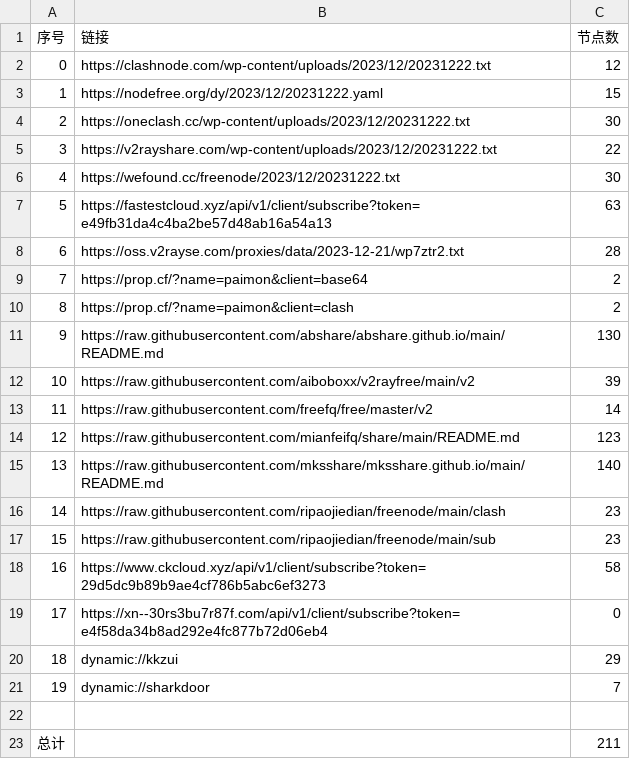
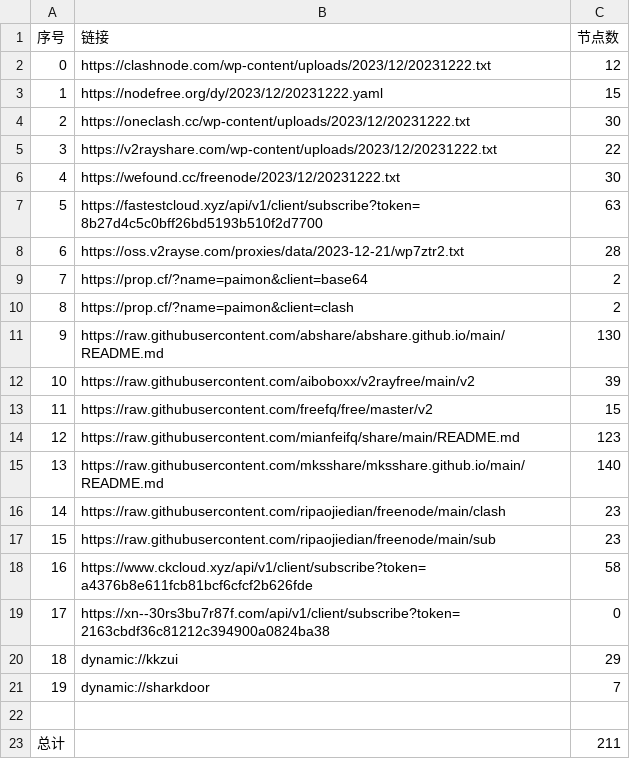
Before and after one commit to WTNLXTBL/Node-Fetch, a CSV file: list_result.csv, drawn as a sheet.

```diff
--- a/list_result.csv
+++ b/list_result.csv
@@ -6,3 +6,3 @@
 4,https://wefound.cc/freenode/2023/12/20231222.txt,30
-5,https://fastestcloud.xyz/api/v1/client/subscribe?token=e49fb31da4c4ba2be57d48ab16a54a13,63
+5,https://fastestcloud.xyz/api/v1/client/subscribe?token=8b27d4c5c0bff26bd5193b510f2d7700,63
 6,https://oss.v2rayse.com/proxies/data/2023-12-21/wp7ztr2.txt,28
@@ -12,3 +12,3 @@
 10,https://raw.githubusercontent.com/aiboboxx/v2rayfree/main/v2,39
-11,https://raw.githubusercontent.com/freefq/free/master/v2,14
+11,https://raw.githubusercontent.com/freefq/free/master/v2,15
 12,https://raw.githubusercontent.com/mianfeifq/share/main/README.md,123
@@ -17,4 +17,4 @@
 15,https://raw.githubusercontent.com/ripaojiedian/freenode/main/sub,23
-16,https://www.ckcloud.xyz/api/v1/client/subscribe?token=29d5dc9b89b9ae4cf786b5abc6ef3273,58
-17,https://xn--30rs3bu7r87f.com/api/v1/client/subscribe?token=e4f58da34b8ad292e4fc877b72d06eb4,0
+16,https://www.ckcloud.xyz/api/v1/client/subscribe?token=a4376b8e611fcb81bcf6cfcf2b626fde,58
+17,https://xn--30rs3bu7r87f.com/api/v1/client/subscribe?token=2163cbdf36c81212c394900a0824ba38,0
 18,dynamic://kkzui,29
```
Also changed, not shown: 12 other files.
